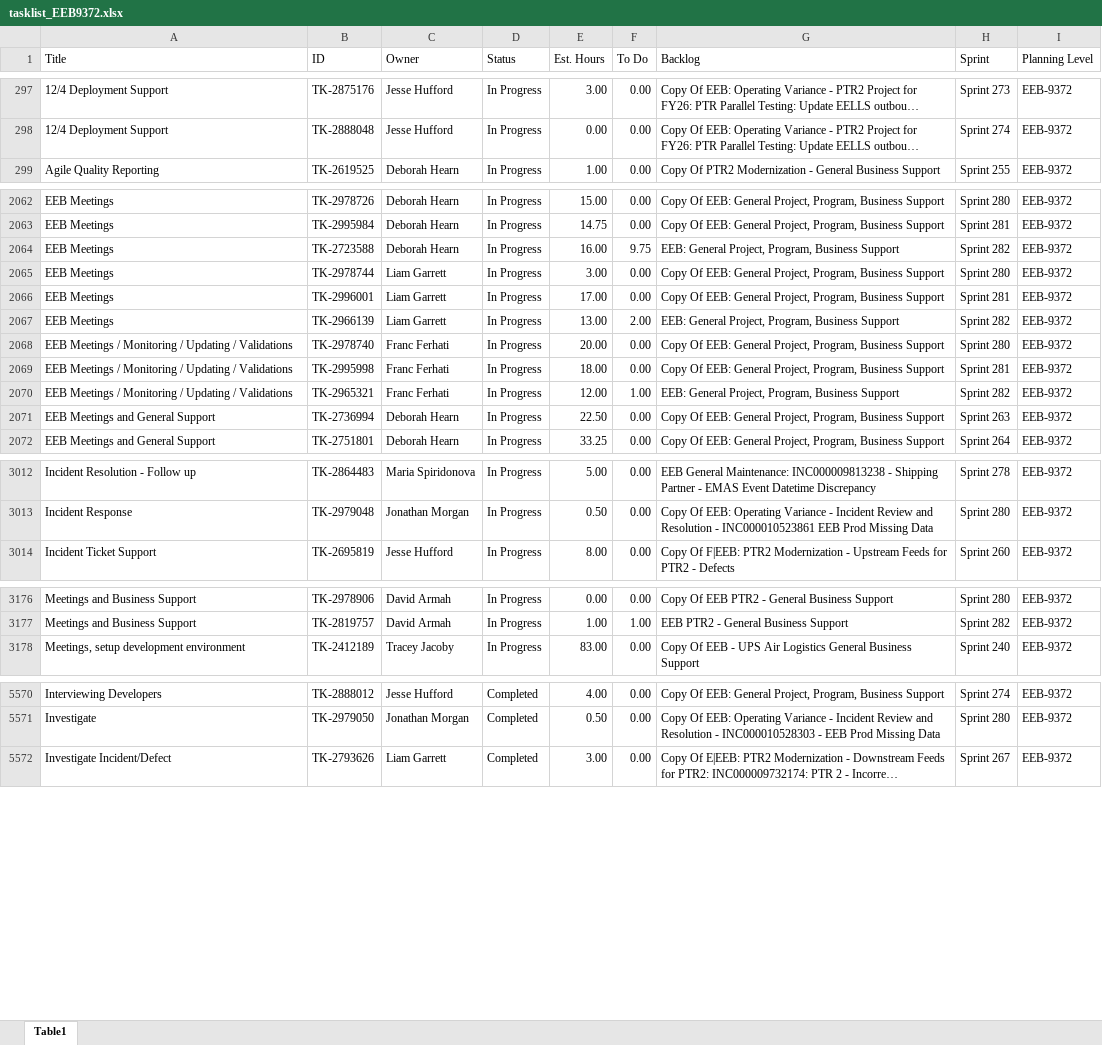
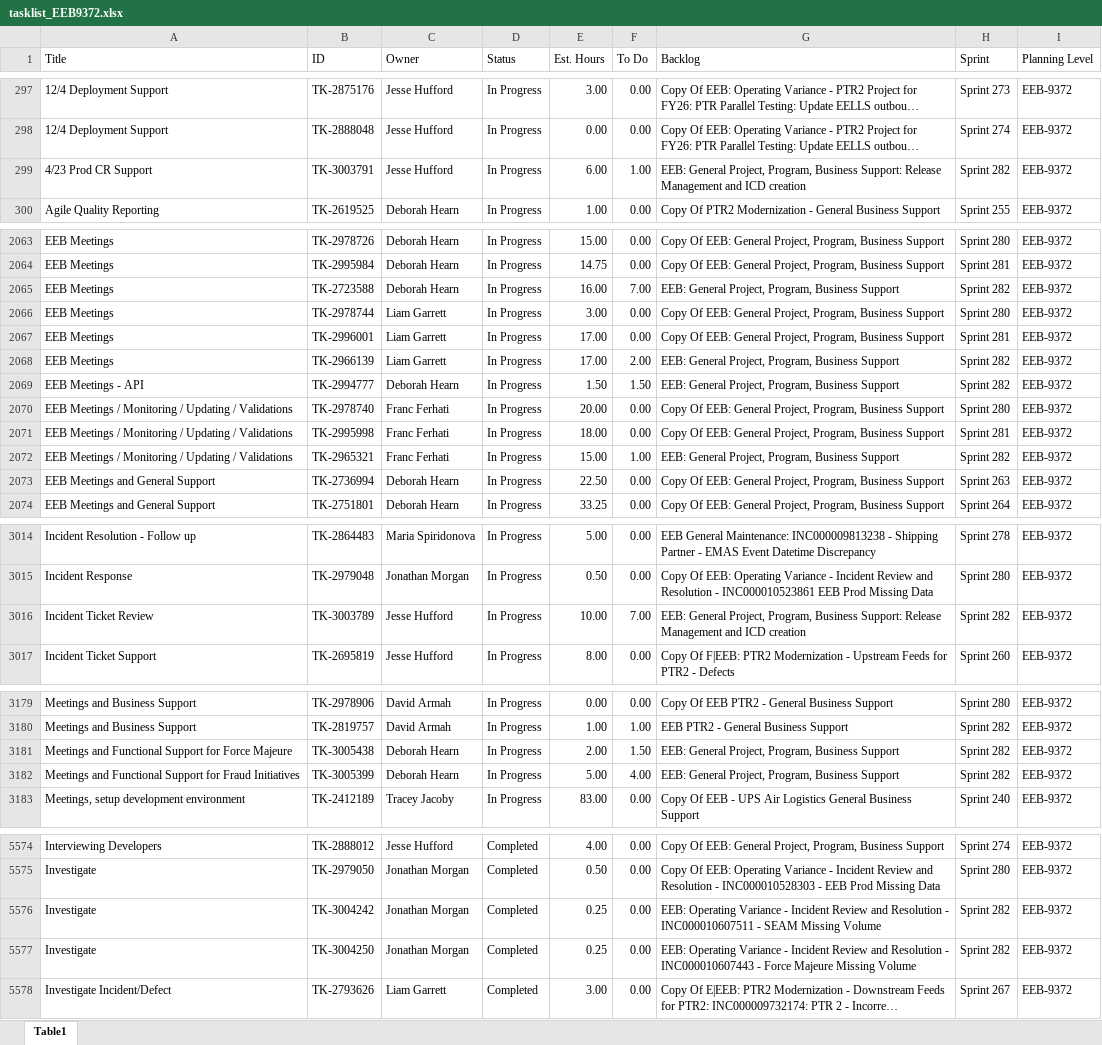
Before and after one commit to usps-dataeng/versionone-dashboard, an Excel workbook: tasklist_EEB9372.xlsx, sheet Table1, drawn as a sheet; only a part is shown, gaps mark what is left out; long unchanged cells end in …; values as stored, in another font and other column widths than the file's, no borders; addresses are those after the commit; the diff covers the shown part only; the diff names each change by its address in the sheet, - before the commit and + after, or states it on an @@ line.

```diff
--- a/tasklist_EEB9372.xlsx (sheet Table1)
+++ b/tasklist_EEB9372.xlsx (sheet Table1)
+row 299: 4/23 Prod CR Support | TK-3003791 | Jesse Hufford | In Progress | 6.00 | 1.00 | EEB: General Project, Program, Business Support: Release Management and ICD creation | Sprint 282 | EEB-9372
-F2065 (To Do): 9.75
+F2065 (To Do): 7.00
-E2068 (Est. Hours): 13.00
+E2068 (Est. Hours): 17.00
+row 2069: EEB Meetings - API | TK-2994777 | Deborah Hearn | In Progress | 1.50 | 1.50 | EEB: General Project, Program, Business Support | Sprint 282 | EEB-9372
-E2072 (Est. Hours): 12.00
+E2072 (Est. Hours): 15.00
+row 3016: Incident Ticket Review | TK-3003789 | Jesse Hufford | In Progress | 10.00 | 7.00 | EEB: General Project, Program, Business Support: Release Management and ICD creation | Sprint 282 | EEB-9372
+row 3181: Meetings and Functional Support for Force Majeure | TK-3005438 | Deborah Hearn | In Progress | 2.00 | 1.50 | EEB: General Project, Program, Business Support | Sprint 282 | EEB-9372
+row 3182: Meetings and Functional Support for Fraud Initiatives | TK-3005399 | Deborah Hearn | In Progress | 5.00 | 4.00 | EEB: General Project, Program, Business Support | Sprint 282 | EEB-9372
+row 5576: Investigate | TK-3004242 | Jonathan Morgan | Completed | 0.25 | 0.00 | EEB: Operating Variance - Incident Review and Resolution - INC000010607511 - SEAM Missing Volume | Sprint 282 | EEB-9372
+row 5577: Investigate | TK-3004250 | Jonathan Morgan | Completed | 0.25 | 0.00 | EEB: Operating Variance - Incident Review and Resolution - INC000010607443 - Force Majeure Missing Volume | Sprint 282 | EEB-9372
```
Also changed, not shown: 3 added rows, 2 removed rows and 29 edited cells elsewhere in this sheet, tasklist_CDAS6441.xlsx, tasklist_EDS4834.xlsx, 5 other files.
